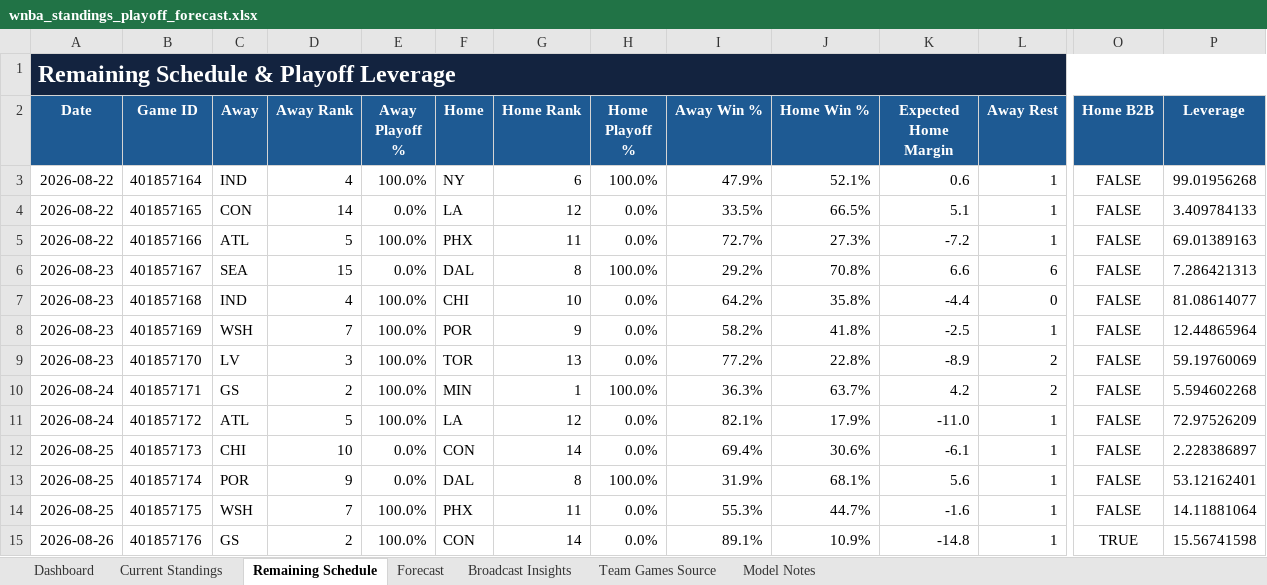
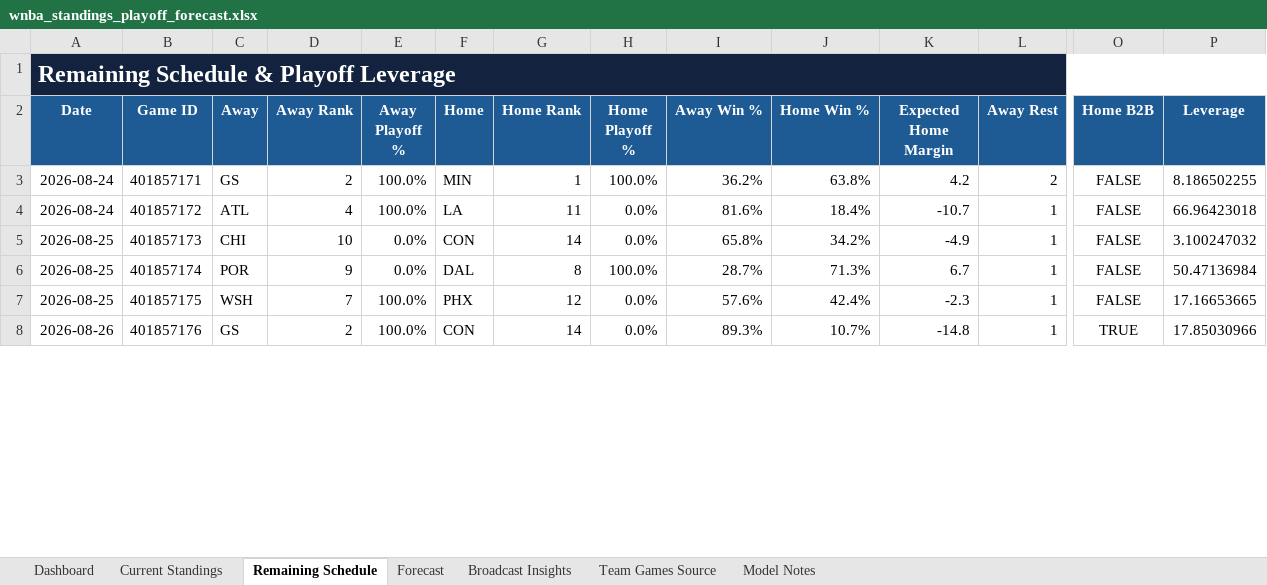
Before and after one commit to kbsmd-sportsmusicdata/wnba-pbpstats-2026-pipeline, an Excel workbook: analysis/standings_playoff_forecast/deliverables/season=2026/latest/wnba_standings_playoff_forecast.xlsx, sheet Remaining Schedule, drawn as a sheet; only a part is shown, gaps mark what is left out; values as stored, in another font and other column widths than the file's, no borders; conditional formats and table styles not drawn; removed rows and columns are numbered as before the commit, all else as after; rows hold the shown columns only; the diff covers the shown part only; the diff names each change by its address in the sheet, - before the commit and + after, or states it on an @@ line.

```diff
--- a/analysis/standings_playoff_forecast/deliverables/season=2026/latest/wnba_standings_playoff_forecast.xlsx (sheet Remaining Schedule)
+++ b/analysis/standings_playoff_forecast/deliverables/season=2026/latest/wnba_standings_playoff_forecast.xlsx (sheet Remaining Schedule)
-row 3: 2026-08-22 | 401857164 | IND | 4 | 100.0% | NY | 6 | 100.0% | 47.9% | 52.1% | 0.6 | 1 | FALSE | 99.01956268
-row 4: 2026-08-22 | 401857165 | CON | 14 | 0.0% | LA | 12 | 0.0% | 33.5% | 66.5% | 5.1 | 1 | FALSE | 3.409784133
-row 5: 2026-08-22 | 401857166 | ATL | 5 | 100.0% | PHX | 11 | 0.0% | 72.7% | 27.3% | -7.2 | 1 | FALSE | 69.01389163
-row 6: 2026-08-23 | 401857167 | SEA | 15 | 0.0% | DAL | 8 | 100.0% | 29.2% | 70.8% | 6.6 | 6 | FALSE | 7.286421313
-row 7: 2026-08-23 | 401857168 | IND | 4 | 100.0% | CHI | 10 | 0.0% | 64.2% | 35.8% | -4.4 | 0 | FALSE | 81.08614077
-row 8: 2026-08-23 | 401857169 | WSH | 7 | 100.0% | POR | 9 | 0.0% | 58.2% | 41.8% | -2.5 | 1 | FALSE | 12.44865964
-row 9: 2026-08-23 | 401857170 | LV | 3 | 100.0% | TOR | 13 | 0.0% | 77.2% | 22.8% | -8.9 | 2 | FALSE | 59.19760069
-I3 (Away Win %): 36.3%
+I3 (Away Win %): 36.2%
-J3 (Home Win %): 63.7%
+J3 (Home Win %): 63.8%
-P3 (Leverage): 5.594602268
+P3 (Leverage): 8.186502255
-D4 (Away Rank): 5
+D4 (Away Rank): 4
-G4 (Home Rank): 12
+G4 (Home Rank): 11
-I4 (Away Win %): 82.1%
+I4 (Away Win %): 81.6%
-J4 (Home Win %): 17.9%
+J4 (Home Win %): 18.4%
-K4 (Expected Home Margin): -11.0
+K4 (Expected Home Margin): -10.7
-P4 (Leverage): 72.97526209
+P4 (Leverage): 66.96423018
-I5 (Away Win %): 69.4%
+I5 (Away Win %): 65.8%
-J5 (Home Win %): 30.6%
+J5 (Home Win %): 34.2%
-K5 (Expected Home Margin): -6.1
+K5 (Expected Home Margin): -4.9
-P5 (Leverage): 2.228386897
+P5 (Leverage): 3.100247032
-I6 (Away Win %): 31.9%
+I6 (Away Win %): 28.7%
-J6 (Home Win %): 68.1%
+J6 (Home Win %): 71.3%
-K6 (Expected Home Margin): 5.6
+K6 (Expected Home Margin): 6.7
-P6 (Leverage): 53.12162401
+P6 (Leverage): 50.47136984
-G7 (Home Rank): 11
+G7 (Home Rank): 12
-I7 (Away Win %): 55.3%
+I7 (Away Win %): 57.6%
-J7 (Home Win %): 44.7%
+J7 (Home Win %): 42.4%
-K7 (Expected Home Margin): -1.6
+K7 (Expected Home Margin): -2.3
-P7 (Leverage): 14.11881064
+P7 (Leverage): 17.16653665
-I8 (Away Win %): 89.1%
+I8 (Away Win %): 89.3%
-J8 (Home Win %): 10.9%
+J8 (Home Win %): 10.7%
-P8 (Leverage): 15.56741598
+P8 (Leverage): 17.85030966
```
Also changed, not shown: 195 edited cells elsewhere in this sheet, sheet Team Games Source, sheet Current Standings, sheet Forecast, sheet Broadcast Insights, sheet Dashboard, sheet Model Notes, 16 other files.
